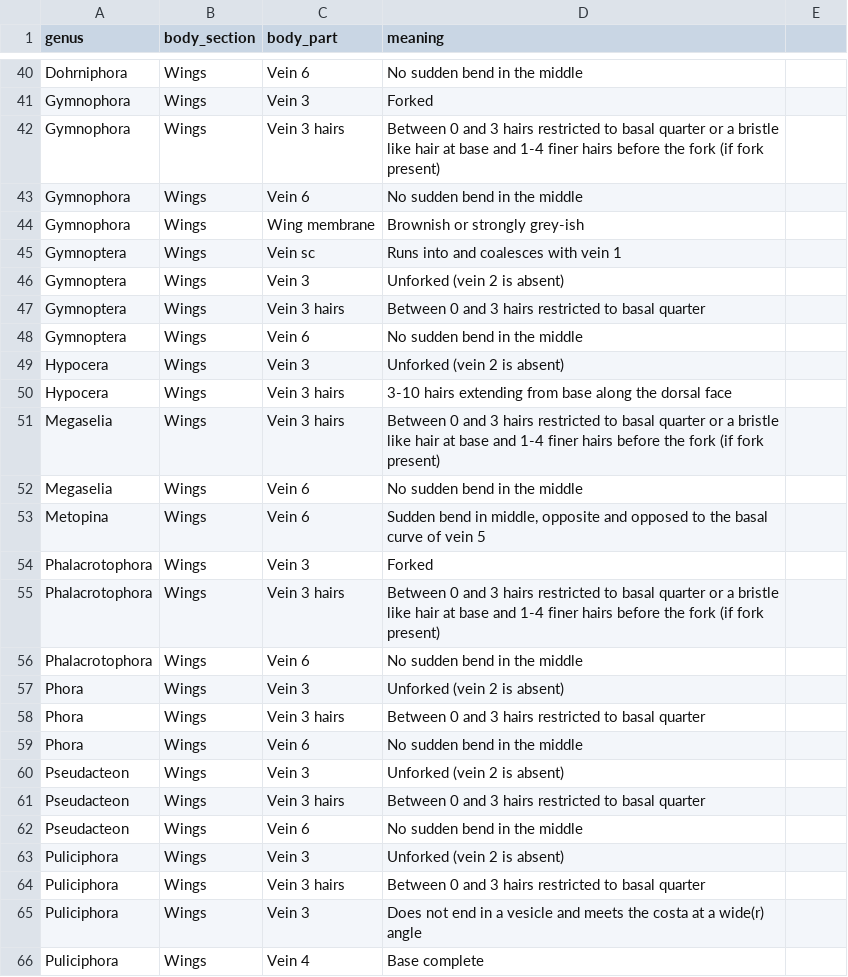
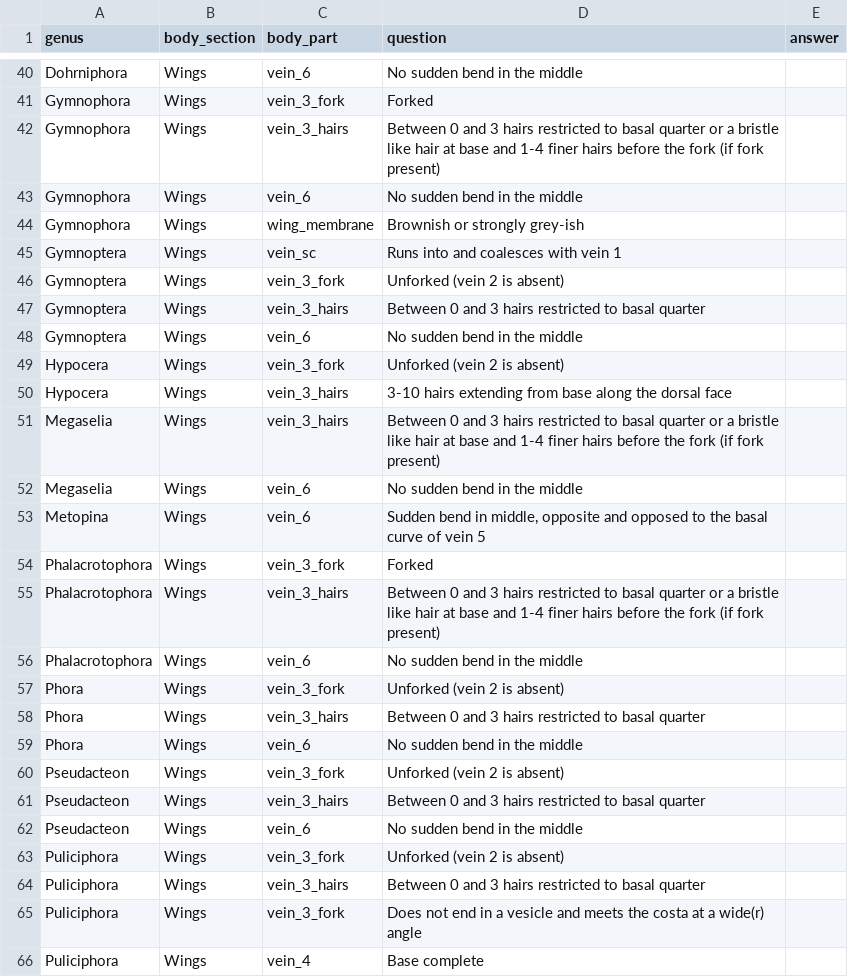
Before and after one commit to robin-hutchinson/shiny_multikey, a CSV file: shiny/key/features.csv, drawn as a sheet; only a part is shown, gaps mark what is left out; the diff covers the shown part only.

```diff
--- a/shiny/key/features.csv
+++ b/shiny/key/features.csv
@@ -1 +1 @@
-"genus","body_section","body_part","meaning"
+"genus","body_section","body_part","question","answer"
@@ -40,27 +40,27 @@
-"Dohrniphora","Wings","Vein 6","No sudden bend in the middle"
-"Gymnophora","Wings","Vein 3","Forked"
-"Gymnophora","Wings","Vein 3 hairs","Between 0 and 3 hairs restricted to basal quarter or a bristle like hair at base and 1-4 finer hairs before the fork (if fork present)"
-"Gymnophora","Wings","Vein 6","No sudden bend in the middle"
-"Gymnophora","Wings","Wing membrane","Brownish or strongly grey-ish"
-"Gymnoptera","Wings","Vein sc","Runs into and coalesces with vein 1"
-"Gymnoptera","Wings","Vein 3","Unforked (vein 2 is absent)"
-"Gymnoptera","Wings","Vein 3 hairs","Between 0 and 3 hairs restricted to basal quarter"
-"Gymnoptera","Wings","Vein 6","No sudden bend in the middle"
-"Hypocera","Wings","Vein 3","Unforked (vein 2 is absent)"
-"Hypocera","Wings","Vein 3 hairs","3-10 hairs extending from base along the dorsal face"
-"Megaselia","Wings","Vein 3 hairs","Between 0 and 3 hairs restricted to basal quarter or a bristle like hair at base and 1-4 finer hairs before the fork (if fork present)"
-"Megaselia","Wings","Vein 6","No sudden bend in the middle"
-"Metopina","Wings","Vein 6","Sudden bend in middle, opposite and opposed to the basal curve of vein 5"
-"Phalacrotophora","Wings","Vein 3","Forked"
-"Phalacrotophora","Wings","Vein 3 hairs","Between 0 and 3 hairs restricted to basal quarter or a bristle like hair at base and 1-4 finer hairs before the fork (if fork present)"
-"Phalacrotophora","Wings","Vein 6","No sudden bend in the middle"
-"Phora","Wings","Vein 3","Unforked (vein 2 is absent)"
-"Phora","Wings","Vein 3 hairs","Between 0 and 3 hairs restricted to basal quarter"
-"Phora","Wings","Vein 6","No sudden bend in the middle"
-"Pseudacteon","Wings","Vein 3","Unforked (vein 2 is absent)"
-"Pseudacteon","Wings","Vein 3 hairs","Between 0 and 3 hairs restricted to basal quarter"
-"Pseudacteon","Wings","Vein 6","No sudden bend in the middle"
-"Puliciphora","Wings","Vein 3","Unforked (vein 2 is absent)"
-"Puliciphora","Wings","Vein 3 hairs","Between 0 and 3 hairs restricted to basal quarter"
-"Puliciphora","Wings","Vein 3","Does not end in a vesicle and meets the costa at a wide(r) angle"
-"Puliciphora","Wings","Vein 4","Base complete"
+"Dohrniphora","Wings","vein_6","No sudden bend in the middle"
+"Gymnophora","Wings","vein_3_fork","Forked"
+"Gymnophora","Wings","vein_3_hairs","Between 0 and 3 hairs restricted to basal quarter or a bristle like hair at base and 1-4 finer hairs before the fork (if fork present)"
+"Gymnophora","Wings","vein_6","No sudden bend in the middle"
+"Gymnophora","Wings","wing_membrane","Brownish or strongly grey-ish"
+"Gymnoptera","Wings","vein_sc","Runs into and coalesces with vein 1"
+"Gymnoptera","Wings","vein_3_fork","Unforked (vein 2 is absent)"
+"Gymnoptera","Wings","vein_3_hairs","Between 0 and 3 hairs restricted to basal quarter"
+"Gymnoptera","Wings","vein_6","No sudden bend in the middle"
+"Hypocera","Wings","vein_3_fork","Unforked (vein 2 is absent)"
+"Hypocera","Wings","vein_3_hairs","3-10 hairs extending from base along the dorsal face"
+"Megaselia","Wings","vein_3_hairs","Between 0 and 3 hairs restricted to basal quarter or a bristle like hair at base and 1-4 finer hairs before the fork (if fork present)"
+"Megaselia","Wings","vein_6","No sudden bend in the middle"
+"Metopina","Wings","vein_6","Sudden bend in middle, opposite and opposed to the basal curve of vein 5"
+"Phalacrotophora","Wings","vein_3_fork","Forked"
+"Phalacrotophora","Wings","vein_3_hairs","Between 0 and 3 hairs restricted to basal quarter or a bristle like hair at base and 1-4 finer hairs before the fork (if fork present)"
+"Phalacrotophora","Wings","vein_6","No sudden bend in the middle"
+"Phora","Wings","vein_3_fork","Unforked (vein 2 is absent)"
+"Phora","Wings","vein_3_hairs","Between 0 and 3 hairs restricted to basal quarter"
+"Phora","Wings","vein_6","No sudden bend in the middle"
+"Pseudacteon","Wings","vein_3_fork","Unforked (vein 2 is absent)"
+"Pseudacteon","Wings","vein_3_hairs","Between 0 and 3 hairs restricted to basal quarter"
+"Pseudacteon","Wings","vein_6","No sudden bend in the middle"
+"Puliciphora","Wings","vein_3_fork","Unforked (vein 2 is absent)"
+"Puliciphora","Wings","vein_3_hairs","Between 0 and 3 hairs restricted to basal quarter"
+"Puliciphora","Wings","vein_3_fork","Does not end in a vesicle and meets the costa at a wide(r) angle"
+"Puliciphora","Wings","vein_4","Base complete"
```
Also changed, not shown: 99 edited cells elsewhere in this file.
